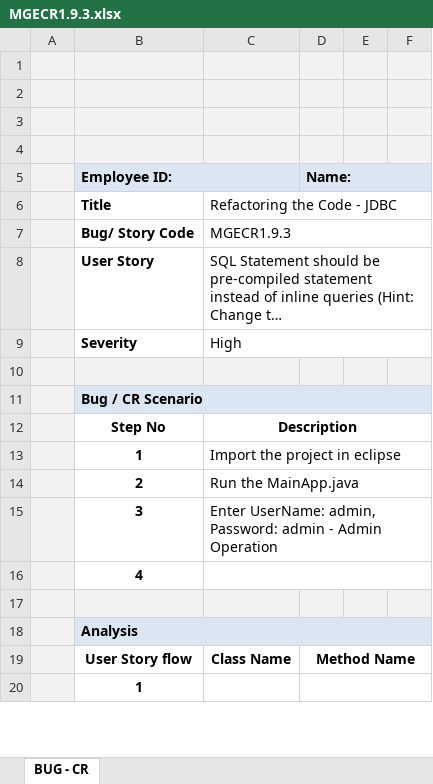
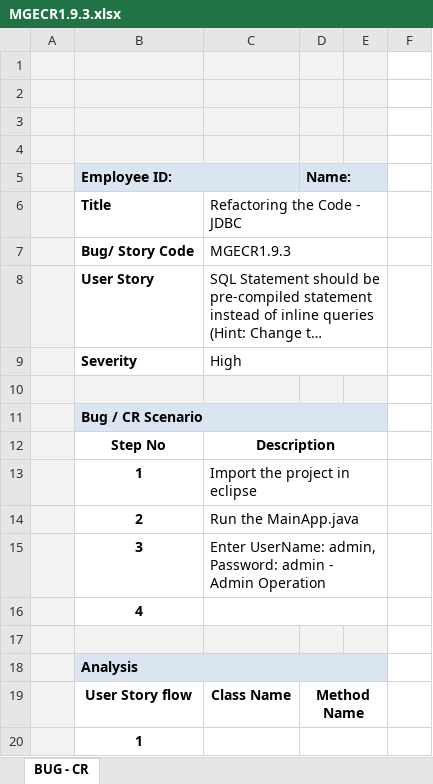
Before and after one commit to cldaly/OnlineRetailProjectMaintenance, an Excel workbook: Online Retail Project Modules/Module 3/MGECR1.9/MGECR1.9.3.xlsx, sheet BUG - CR, drawn as a sheet; only a part is shown; long unchanged cells end in …; values as stored, in another font and other column widths than the file's, no borders; charts and pictures not drawn; removed rows and columns are numbered as before the commit, all else as after; the diff covers the shown part only; the diff names each change by its address in the sheet, - before the commit and + after, or states it on an @@ line.

Commit message:
complete bug fixes and refactors on module 3

```diff
--- a/Online Retail Project Modules/Module 3/MGECR1.9/MGECR1.9.3.xlsx (sheet BUG - CR)
+++ b/Online Retail Project Modules/Module 3/MGECR1.9/MGECR1.9.3.xlsx (sheet BUG - CR)
-F1:F4 fill: #F2F2F2
+F1:F4 fill: none
-D5:F5 merged
+D5:E5 merged
-F5 fill: #DCE6F2
+F5 fill: none
-C6:F6 merged
+C6:E6 merged
-C7:F7 merged
+C7:E7 merged
-C8:F8 merged
+C8:E8 merged
-C9:F9 merged
+C9:E9 merged
-F10 fill: #F2F2F2
+F10 fill: none
-B11:F11 merged
+B11:E11 merged
-F11 fill: #DCE6F2
+F11 fill: none
-C12:F12 merged
+C12:E12 merged
-C13:F13 merged
+C13:E13 merged
-C14:F14 merged
+C14:E14 merged
-C15:F15 merged
+C15:E15 merged
-C16:F16 merged
+C16:E16 merged
-F17 fill: #F2F2F2
+F17 fill: none
-B18:F18 merged
+B18:E18 merged
-F18 fill: #DCE6F2
+F18 fill: none
-D19:F19 merged
+D19:E19 merged
-D20:F20 merged
+D20:E20 merged
```
Also changed, not shown: 6 edited cells, cell formats and merged cells elsewhere in this sheet, charts or pictures, Online Retail Project Modules/Module 3/MGEBUG1.7/MGEBUG1.7.3 - V.1.xlsx, Online Retail Project Modules/Module 3/MGEBUG1.8/MGEBUG1.8.3 - V.1.xlsx, 27 other files.
